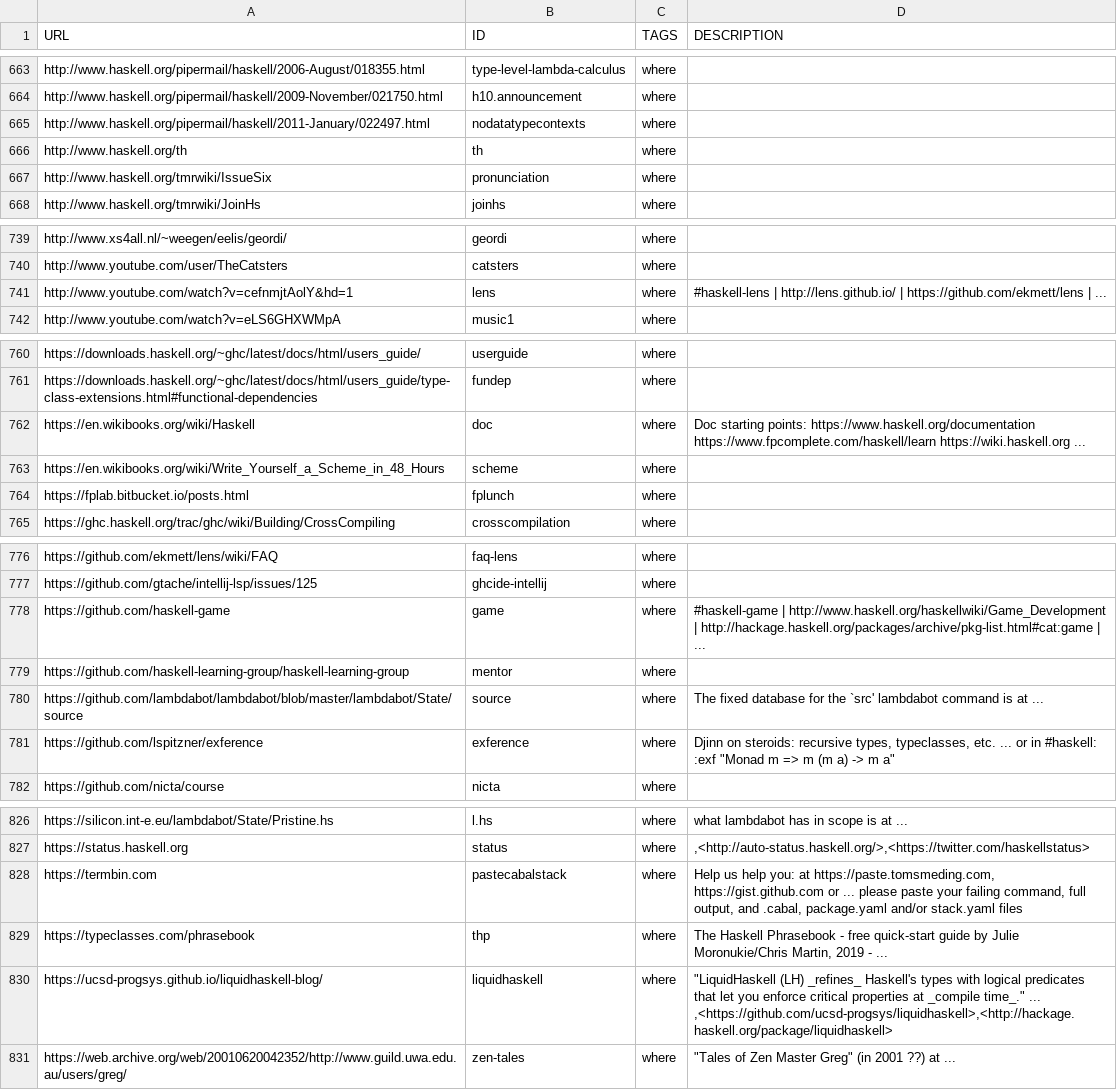
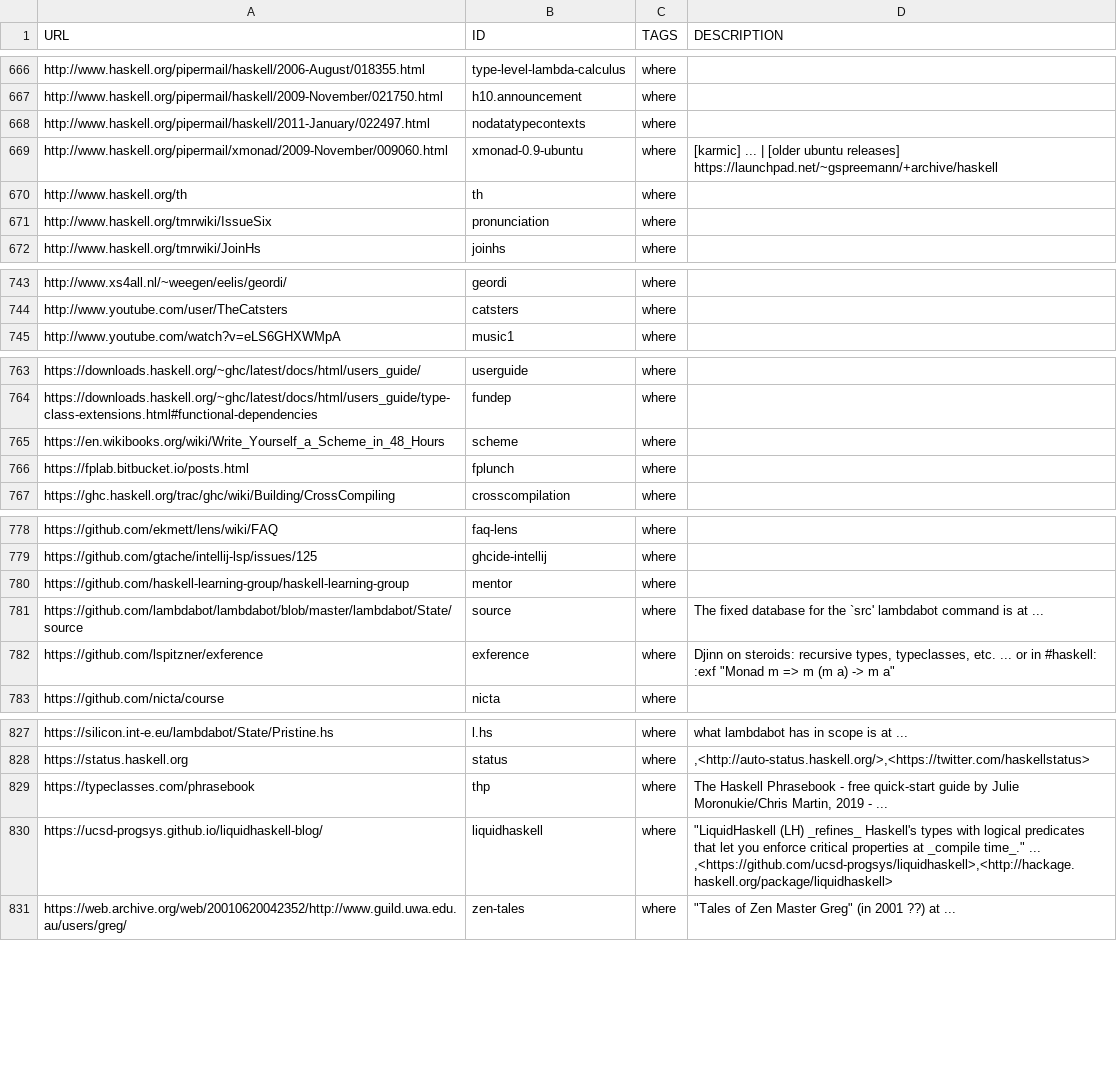
Before and after one commit to simonmichael/haskell-links, a CSV file: links.csv, drawn as a sheet; only a part is shown, gaps mark what is left out; removed rows and columns are numbered as before the commit, all else as after; the diff covers the shown part only; the diff names each change by its address in the sheet, - before the commit and + after, or states it on an @@ line.

```diff
--- a/links.csv
+++ b/links.csv
+row 669: http://www.haskell.org/pipermail/xmonad/2009-November/009060.html | xmonad-0.9-ubuntu | where | [karmic] ... | [older ubuntu releases] https://launchpad.net/~gspreemann/+archive/haskell
-row 741: http://www.youtube.com/watch?v=cefnmjtAolY&hd=1 | lens | where | #haskell-lens | http://lens.github.io/ | https://github.com/ekmett/lens | ...
-row 762: https://en.wikibooks.org/wiki/Haskell | doc | where | Doc starting points: https://www.haskell.org/documentation https://www.fpcomplete.com/haskell/learn https://wiki.haskell.org ...
-row 778: https://github.com/haskell-game | game | where | #haskell-game | http://www.haskell.org/haskellwiki/Game_Development | http://hackage.haskell.org/packages/archive/pkg-list.html#cat:game | ...
-row 828: https://termbin.com | pastecabalstack | where | Help us help you: at https://paste.tomsmeding.com, https://gist.github.com or ... please paste your failing command, full output, and .cabal, package.yaml and/or stack.yaml files
```
Also changed, not shown: 5 added rows, 1 removed row and 2 edited cells elsewhere in this file.
